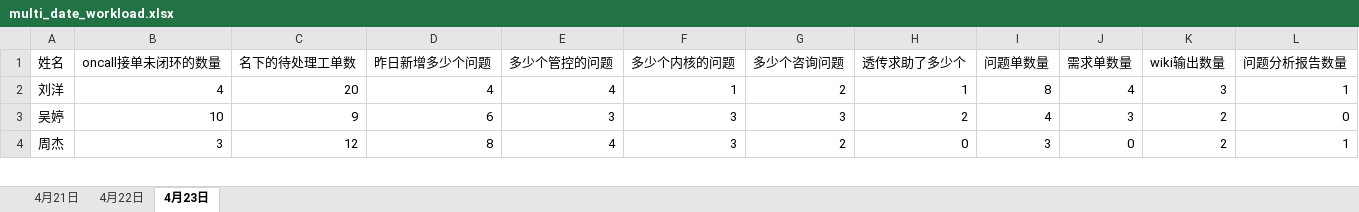
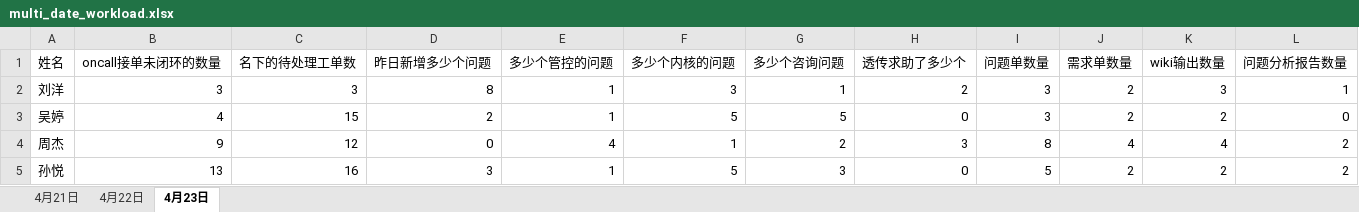
Before and after one commit to RebornL1/person, an Excel workbook: samples/multi_date_workload.xlsx, sheet 4月23日, drawn as a sheet; only a part is shown; values as stored, in another font and other column widths than the file's, no borders; the diff covers the shown part only; the diff names each change by its address in the sheet, - before the commit and + after, or states it on an @@ line.

```diff
--- a/samples/multi_date_workload.xlsx (sheet 4月23日)
+++ b/samples/multi_date_workload.xlsx (sheet 4月23日)
-B2 (oncall接单未闭环的数量): 4
+B2 (oncall接单未闭环的数量): 3
-C2 (名下的待处理工单数): 20
+C2 (名下的待处理工单数): 3
-D2 (昨日新增多少个问题): 4
+D2 (昨日新增多少个问题): 8
-E2 (多少个管控的问题): 4
+E2 (多少个管控的问题): 1
-F2 (多少个内核的问题): 1
+F2 (多少个内核的问题): 3
-G2 (多少个咨询问题): 2
+G2 (多少个咨询问题): 1
-H2 (透传求助了多少个): 1
+H2 (透传求助了多少个): 2
-I2 (问题单数量): 8
+I2 (问题单数量): 3
-J2 (需求单数量): 4
+J2 (需求单数量): 2
-B3 (oncall接单未闭环的数量): 10
+B3 (oncall接单未闭环的数量): 4
-C3 (名下的待处理工单数): 9
+C3 (名下的待处理工单数): 15
-D3 (昨日新增多少个问题): 6
+D3 (昨日新增多少个问题): 2
-E3 (多少个管控的问题): 3
+E3 (多少个管控的问题): 1
-F3 (多少个内核的问题): 3
+F3 (多少个内核的问题): 5
-G3 (多少个咨询问题): 3
+G3 (多少个咨询问题): 5
-H3 (透传求助了多少个): 2
+H3 (透传求助了多少个): 0
-I3 (问题单数量): 4
+I3 (问题单数量): 3
-J3 (需求单数量): 3
+J3 (需求单数量): 2
-B4 (oncall接单未闭环的数量): 3
+B4 (oncall接单未闭环的数量): 9
-D4 (昨日新增多少个问题): 8
+D4 (昨日新增多少个问题): 0
-F4 (多少个内核的问题): 3
+F4 (多少个内核的问题): 1
-H4 (透传求助了多少个): 0
+H4 (透传求助了多少个): 3
-I4 (问题单数量): 3
+I4 (问题单数量): 8
-J4 (需求单数量): 0
+J4 (需求单数量): 4
-K4 (wiki输出数量): 2
+K4 (wiki输出数量): 4
-L4 (问题分析报告数量): 1
+L4 (问题分析报告数量): 2
+row 5: 孙悦 | 13 | 16 | 3 | 1 | 5 | 3 | 0 | 5 | 2 | 2 | 2
```
Also changed, not shown: 1 added row, 2 removed rows and 48 edited cells elsewhere in this sheet, sheet 4月21日, sheet 4月22日.
